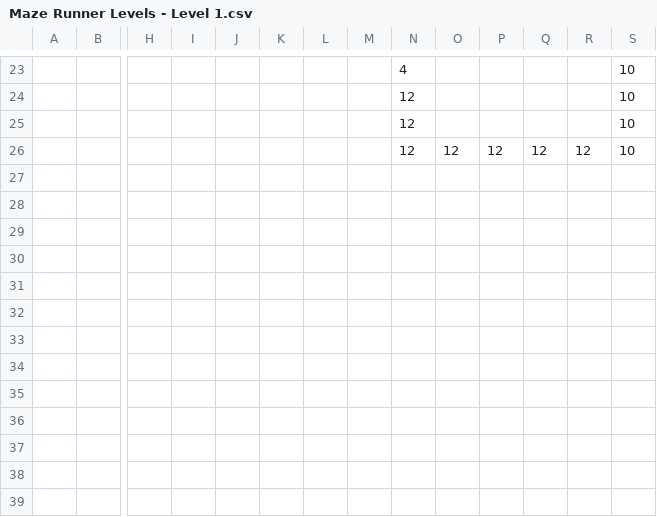
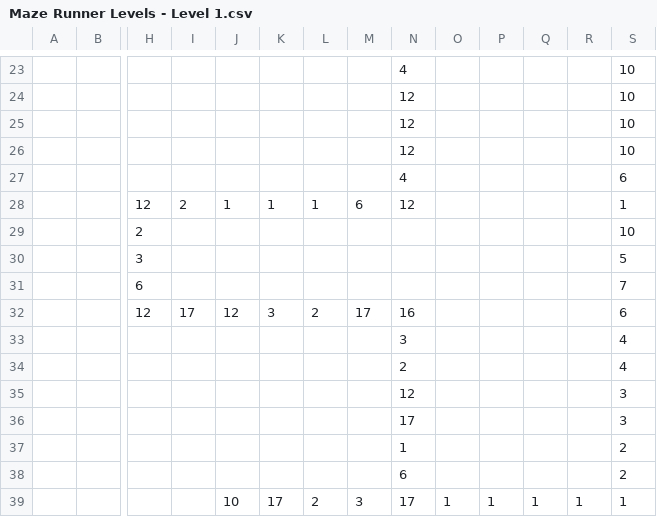
Before and after one commit to video-game-coding-club/maze-runner, a CSV file: assets/Maze Runner Levels - Level 1.csv, drawn as a sheet; only a part is shown, gaps mark what is left out; removed rows and columns are numbered as before the commit, all else as after; rows hold the shown columns only; the diff names each change by its address in the sheet, - before the commit and + after, or states it on an @@ line.

Commit message:
Update level
Signed-off-by: Nicolas Bock <nicolasbock@gmail.com>

```diff
--- a/assets/Maze Runner Levels - Level 1.csv
+++ b/assets/Maze Runner Levels - Level 1.csv
-row 26:  |  |  |  |  |  |  |  | 12 | 12 | 12 | 12 | 12 | 10
+row 26:  |  |  |  |  |  |  |  | 12 |  |  |  |  | 10
+row 27:  |  |  |  |  |  |  |  | 4 |  |  |  |  | 6
+row 28:  |  | 12 | 2 | 1 | 1 | 1 | 6 | 12 |  |  |  |  | 1
+row 29:  |  | 2 |  |  |  |  |  |  |  |  |  |  | 10
+row 30:  |  | 3 |  |  |  |  |  |  |  |  |  |  | 5
+row 31:  |  | 6 |  |  |  |  |  |  |  |  |  |  | 7
+row 32:  |  | 12 | 17 | 12 | 3 | 2 | 17 | 16 |  |  |  |  | 6
+row 33:  |  |  |  |  |  |  |  | 3 |  |  |  |  | 4
+row 34:  |  |  |  |  |  |  |  | 2 |  |  |  |  | 4
+row 35:  |  |  |  |  |  |  |  | 12 |  |  |  |  | 3
+row 36:  |  |  |  |  |  |  |  | 17 |  |  |  |  | 3
+row 37:  |  |  |  |  |  |  |  | 1 |  |  |  |  | 2
+row 38:  |  |  |  |  |  |  |  | 6 |  |  |  |  | 2
+row 39:  |  |  |  | 10 | 17 | 2 | 3 | 17 | 1 | 1 | 1 | 1 | 1
```
